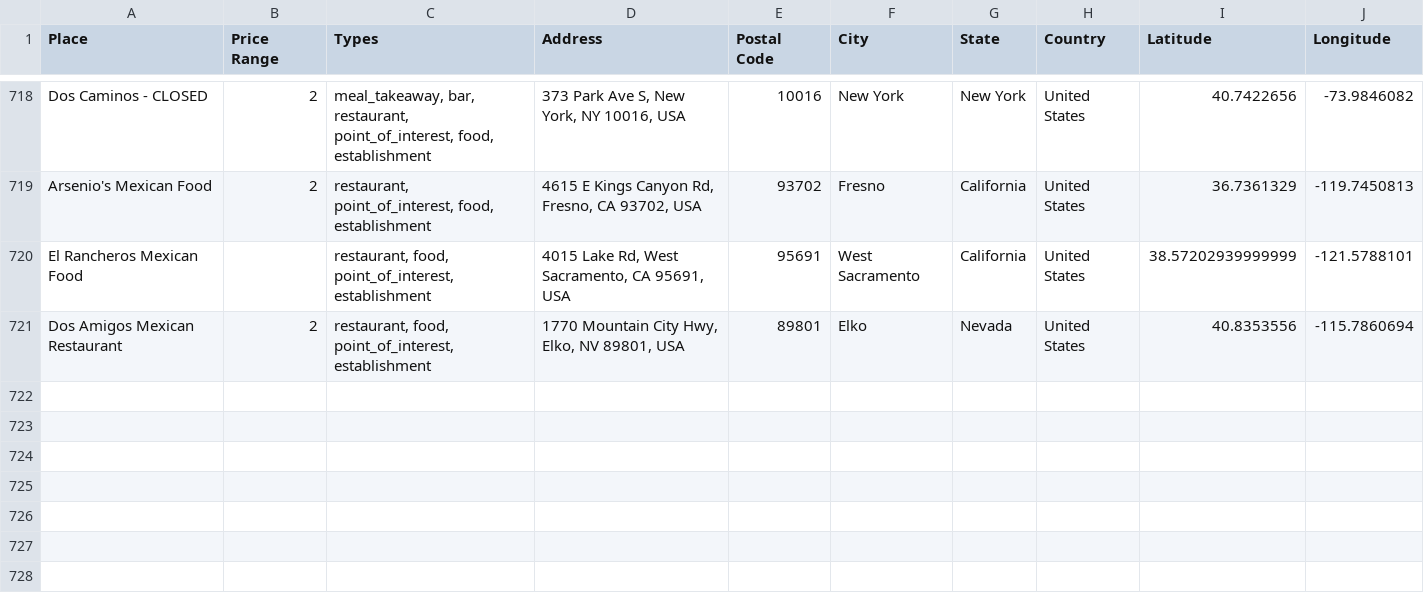
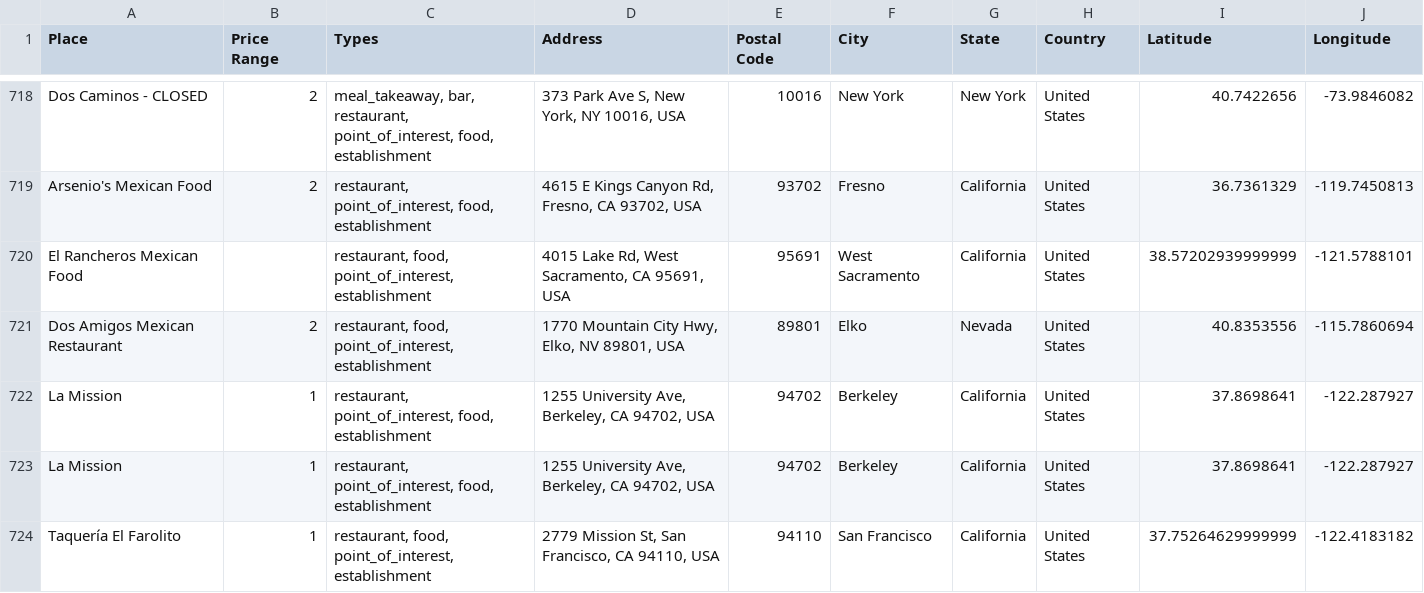
Before and after one commit to ireilly-reilly/JourneyGenius, a CSV file: journey-genius-data-scraping/restaurant_data.csv, drawn as a sheet; only a part is shown, gaps mark what is left out.

```diff
--- a/journey-genius-data-scraping/restaurant_data.csv
+++ b/journey-genius-data-scraping/restaurant_data.csv
@@ -721 +721,4 @@ El Rancheros Mexican Food,,"restaurant, food, point_of_interest, establishment",
 Dos Amigos Mexican Restaurant,2,"restaurant, food, point_of_interest, establishment","1770 Mountain City Hwy, Elko, NV 89801, USA",89801,Elko,Nevada,United States,40.8353556,-115.7860694
+La Mission,1,"restaurant, point_of_interest, food, establishment","1255 University Ave, Berkeley, CA 94702, USA",94702,Berkeley,California,United States,37.8698641,-122.287927
+La Mission,1,"restaurant, point_of_interest, food, establishment","1255 University Ave, Berkeley, CA 94702, USA",94702,Berkeley,California,United States,37.8698641,-122.287927
+Taquería El Farolito,1,"restaurant, food, point_of_interest, establishment","2779 Mission St, San Francisco, CA 94110, USA",94110,San Francisco,California,United States,37.75264629999999,-122.4183182
```
Also changed, not shown: journey-genius-data-scraping/activity_data.csv, journey-genius-data-scraping/landmark_data.csv, 4 other files.
